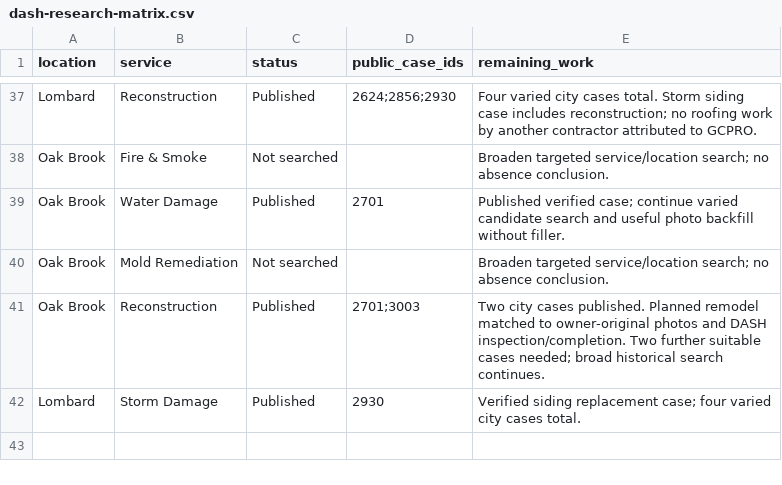
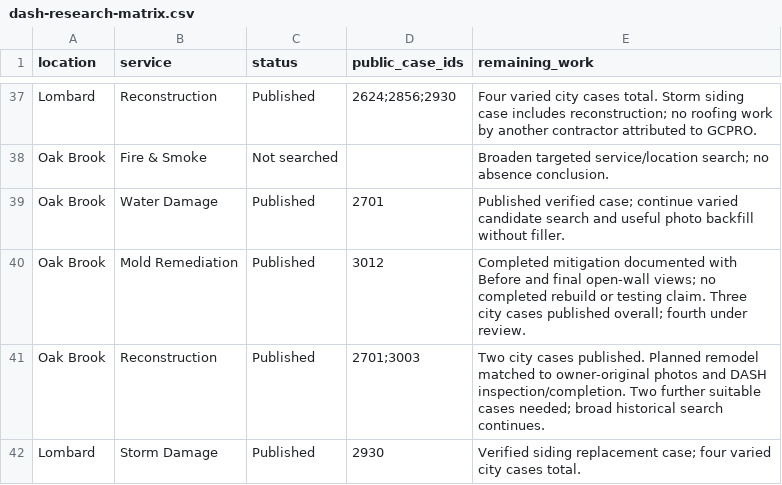
Before and after one commit to vvvetalll/gcpro-website, a CSV file: docs/projects/dash-research-matrix.csv, drawn as a sheet; only a part is shown, gaps mark what is left out.

Commit message:
Record third Oak Brook case with completed mold mitigation evidence

```diff
--- a/docs/projects/dash-research-matrix.csv
+++ b/docs/projects/dash-research-matrix.csv
@@ -39,3 +39,3 @@ Oak Brook,Fire & Smoke,Not searched,,Broaden targeted service/location search; n
 Oak Brook,Water Damage,Published,2701,Published verified case; continue varied candidate search and useful photo backfill without filler.
-Oak Brook,Mold Remediation,Not searched,,Broaden targeted service/location search; no absence conclusion.
+Oak Brook,Mold Remediation,Published,3012,Completed mitigation documented with Before and final open-wall views; no completed rebuild or testing claim. Three city cases published overall; fourth under review.
 Oak Brook,Reconstruction,Published,2701;3003,Two city cases published. Planned remodel matched to owner-original photos and DASH inspection/completion. Two further suitable cases needed; broad historical search continues.
```
Also changed, not shown: 4 other files.
